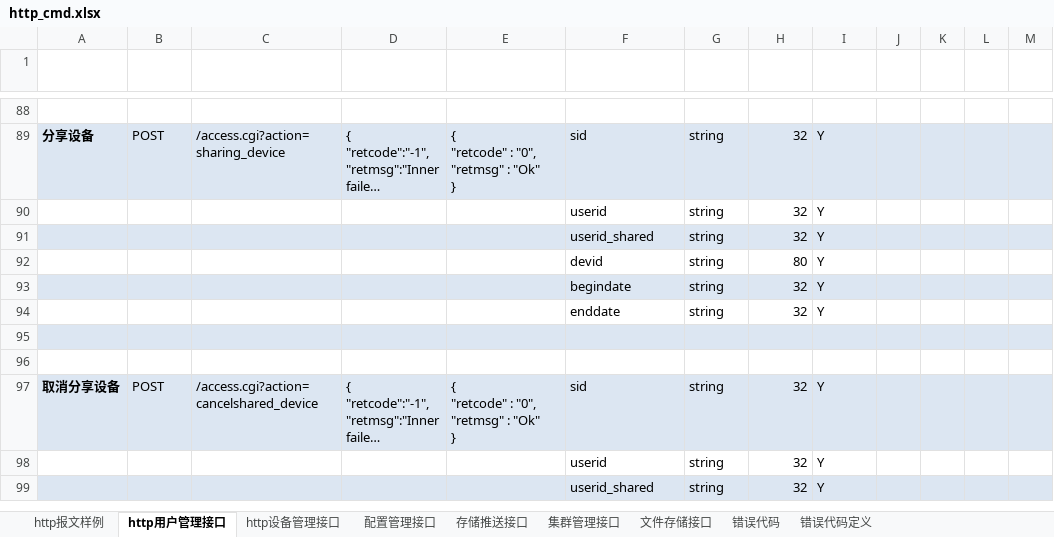
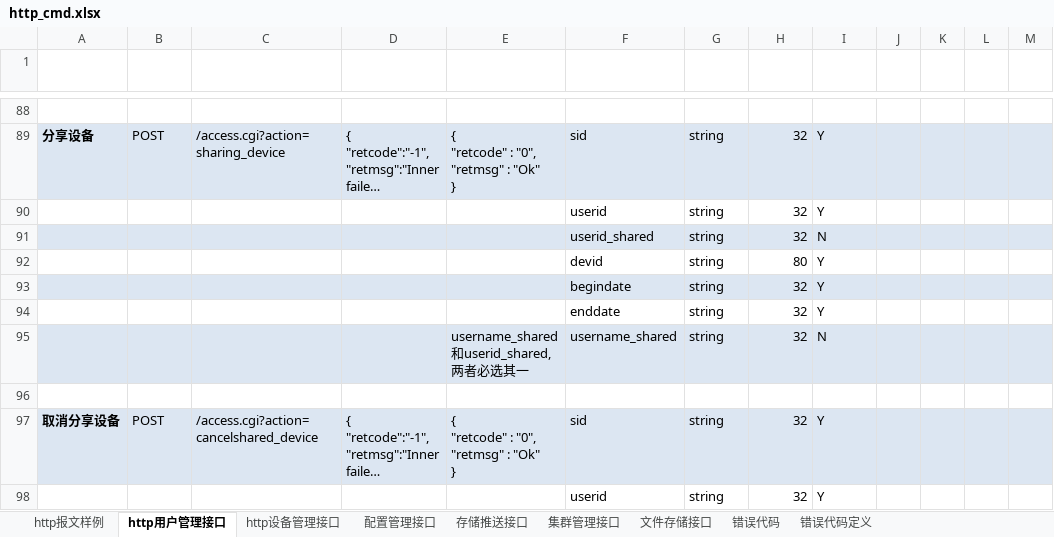
Before and after one commit to GSIL-Monitor/aicode, an Excel workbook: script/http_cmd.xlsx, sheet http用户管理接口, drawn as a sheet; only a part is shown, gaps mark what is left out; the shorter side is filled out with more unchanged rows; long unchanged cells end in …; values as stored, in another font and other column widths than the file's, no borders; table styles not drawn; ↵ is a line break in a cell; the diff names each change by its address in the sheet, - before the commit and + after, or states it on an @@ line.

```diff
--- a/script/http_cmd.xlsx (sheet http用户管理接口)
+++ b/script/http_cmd.xlsx (sheet http用户管理接口)
-I91 (是否必选): Y
+I91 (是否必选): N
-row 95: (empty)
+row 95:  |  |  |  | username_shared和userid_shared, ↵ 两者必选其一 | username_shared | string | 32 | N
```
Also changed, not shown: sheet 错误代码, sheet 错误代码定义, 9 other files.
